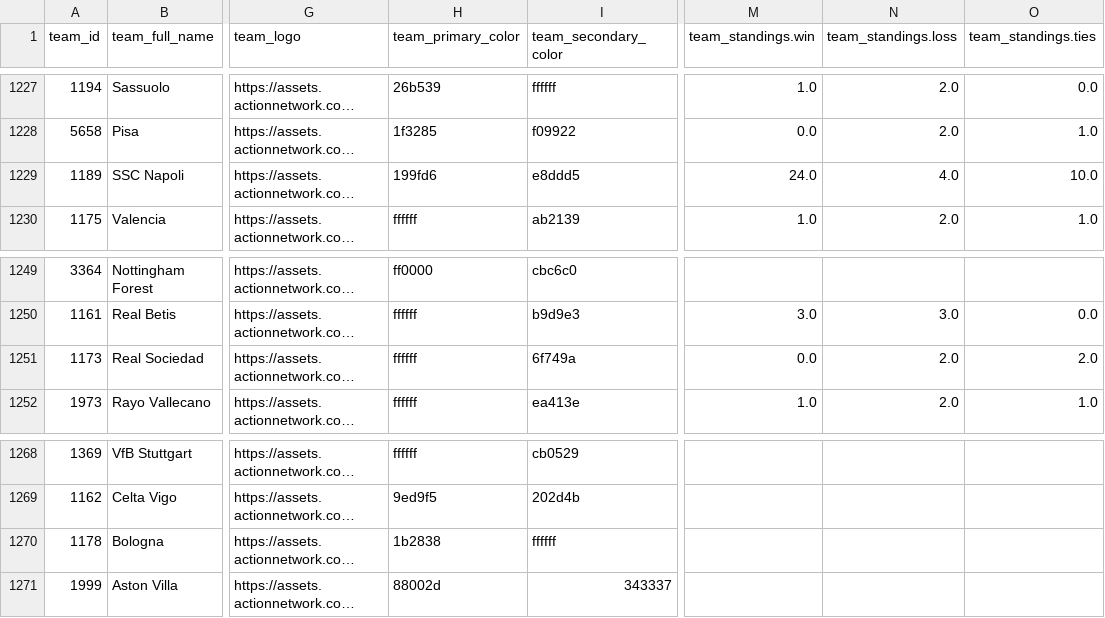
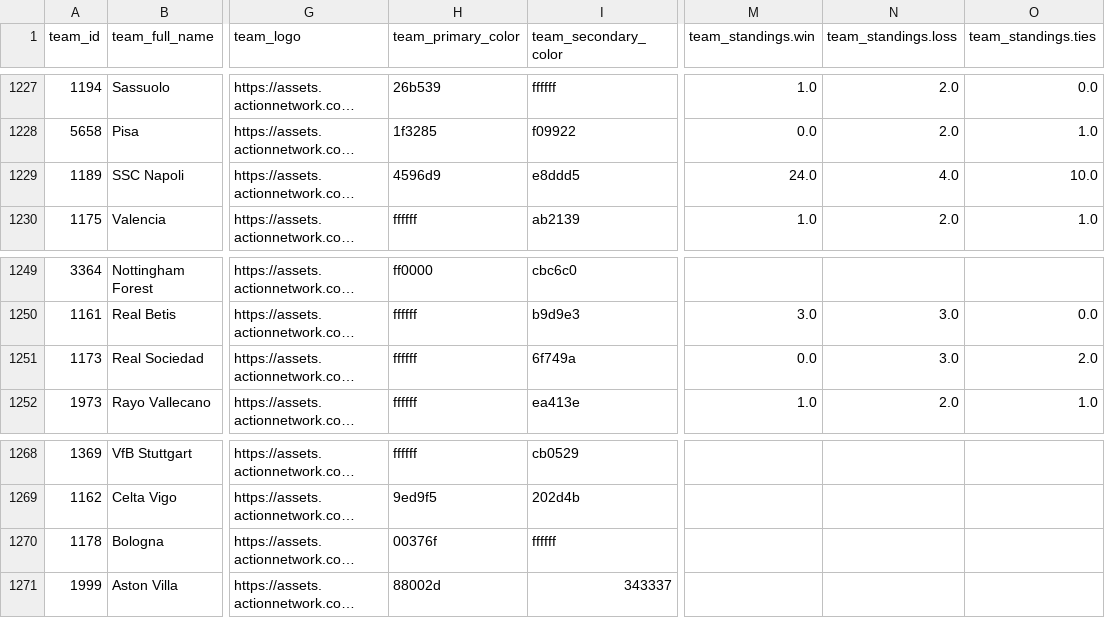
Before and after one commit to aaroncolesmith/data_action_network_clean, a CSV file: data/teams_db.csv, drawn as a sheet; only a part is shown, gaps mark what is left out; long unchanged cells end in …; the diff names each change by its address in the sheet, - before the commit and + after, or states it on an @@ line.

Commit message:
Update data

```diff
--- a/data/teams_db.csv
+++ b/data/teams_db.csv
-H1229 (team_primary_color): 199fd6
+H1229 (team_primary_color): 4596d9
-N1251 (team_standings.loss): 2.0
+N1251 (team_standings.loss): 3.0
-H1270 (team_primary_color): 1b2838
+H1270 (team_primary_color): 00376f
```
Also changed, not shown: 4 other files.
